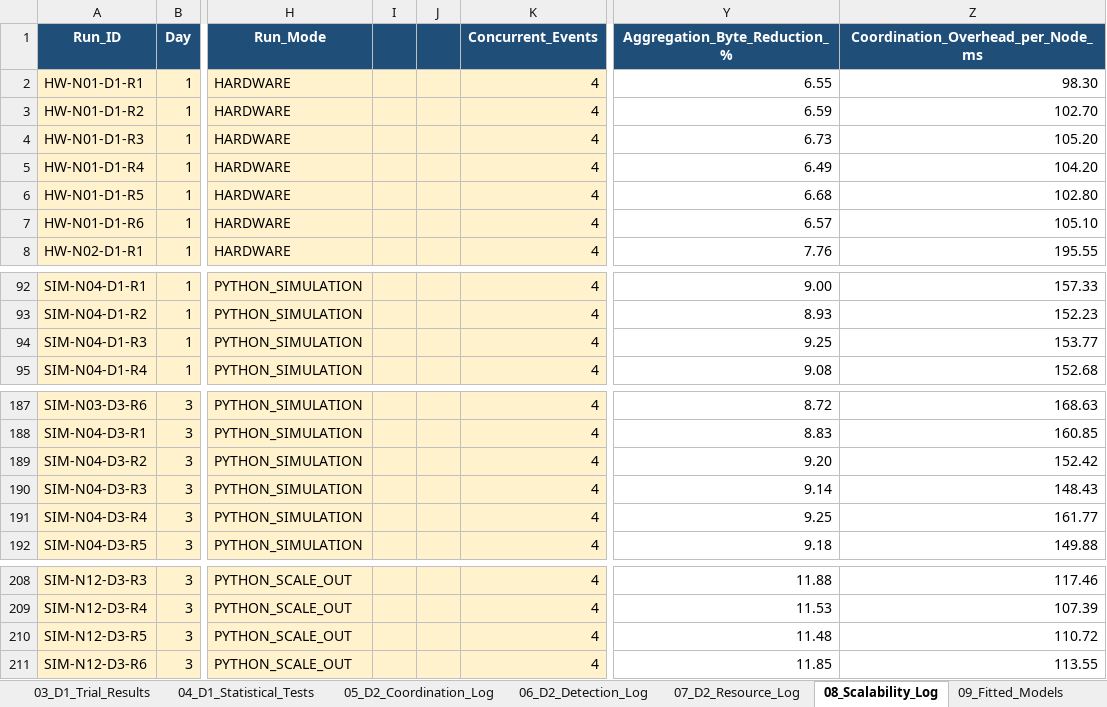
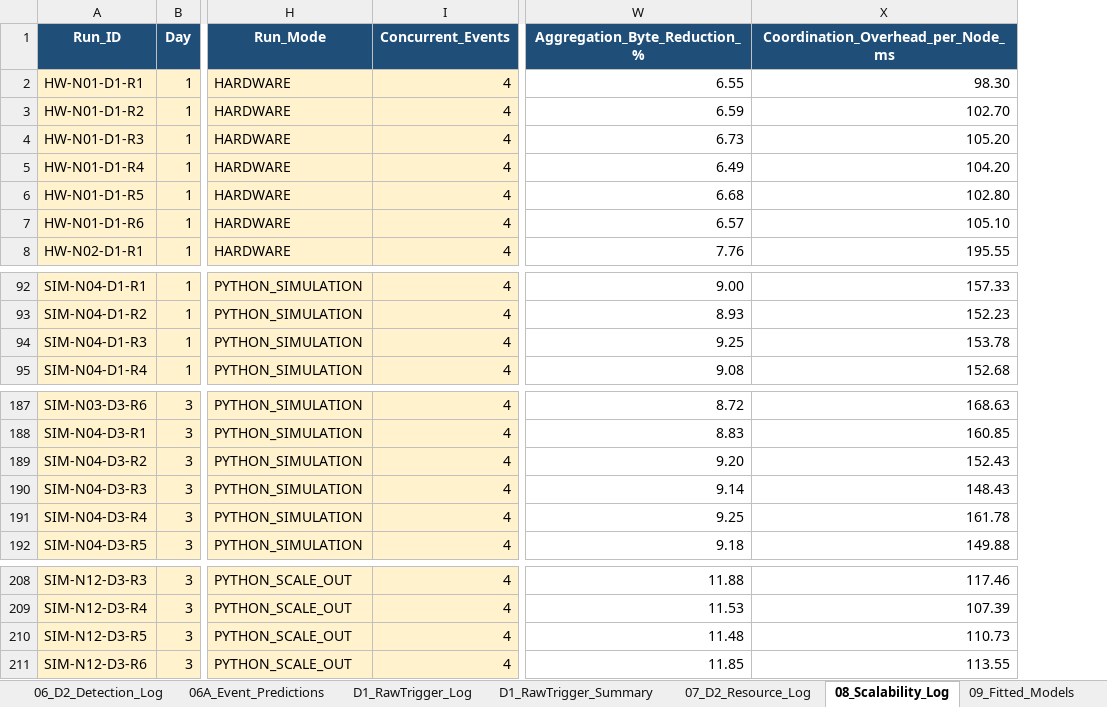
Before and after one commit to CryptoGuy1/ADAM, an Excel workbook: data/ADAM_Dataset_Master.xlsx, sheet 08_Scalability_Log, drawn as a sheet; only a part is shown, gaps mark what is left out; values as stored, in another font and other column widths than the file's, no borders; conditional formats not drawn; removed rows and columns are numbered as before the commit, all else as after; the diff names each change by its address in the sheet, - before the commit and + after, or states it on an @@ line.

```diff
--- a/data/ADAM_Dataset_Master.xlsx (sheet 08_Scalability_Log)
+++ b/data/ADAM_Dataset_Master.xlsx (sheet 08_Scalability_Log)
-column I, empty
-column J, empty
-X94: 153.77
+X94: 153.78
-X189: 152.42
+X189: 152.43
-X191: 161.77
+X191: 161.78
-X210: 110.72
+X210: 110.73
```
Also changed, not shown: sheet 00_README, sheet 01_Config, sheet 09_Fitted_Models, sheet 03_D1_Trial_Results, other sheet tabs, formulas that keep their value, 23 other files.
